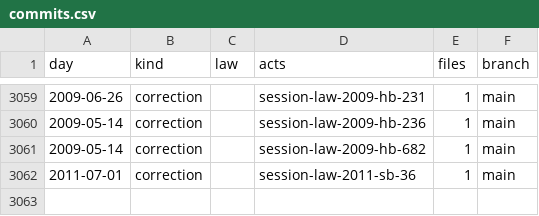
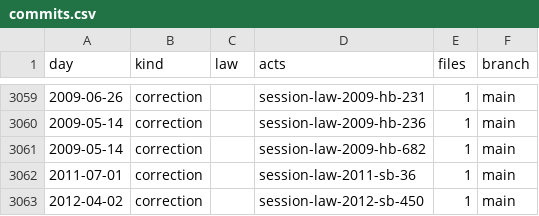
Before and after one commit to lexifina/united-states-missouri-law, a CSV file: data/commits.csv, drawn as a sheet; only a part is shown, gaps mark what is left out; the diff names each change by its address in the sheet, - before the commit and + after, or states it on an @@ line.

Commit message:
Document 1 additional 2012 Missouri session laws
Kind: documentation

```diff
--- a/data/commits.csv
+++ b/data/commits.csv
+row 3063: 2012-04-02 | correction |  | session-law-2012-sb-450 | 1 | main
```
Also changed, not shown: data/session-law-sources.tsv, 5 other files.
